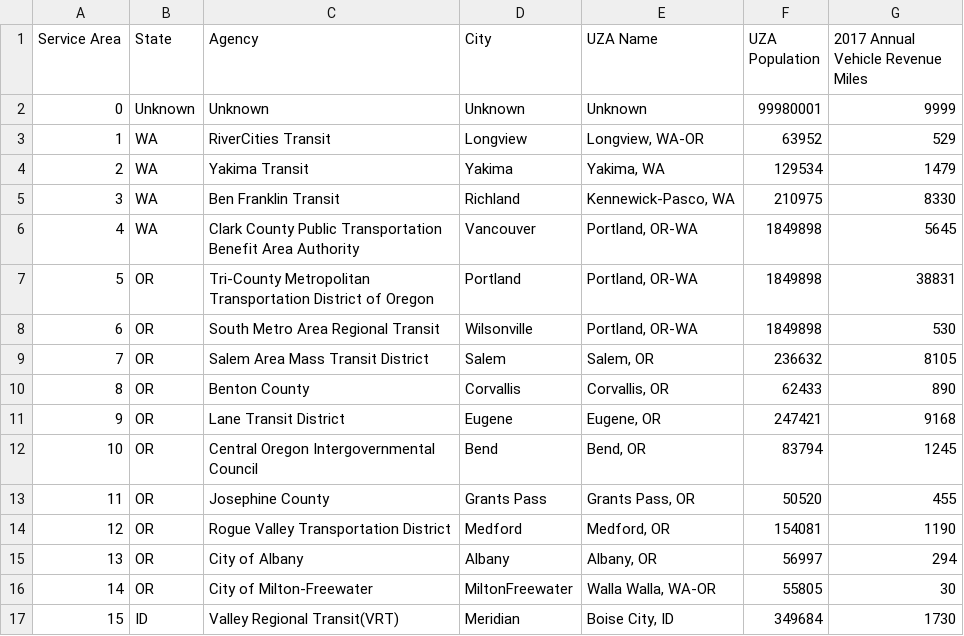
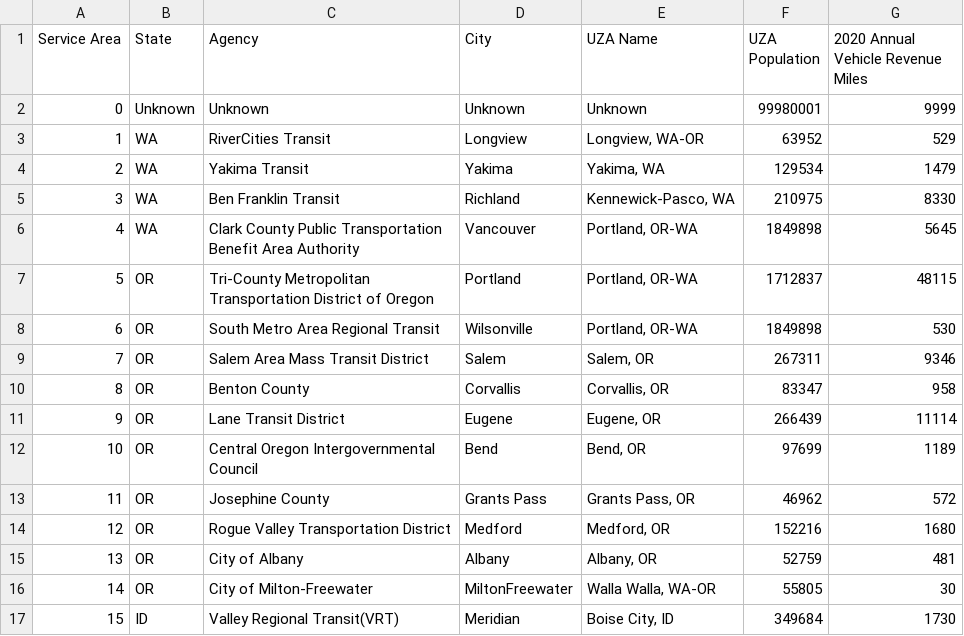
Before and after one commit to tlumip/tlumip, a CSV file: root/scenario/inputs/t29/losInfo.csv, drawn as a sheet; the diff names each change by its address in the sheet, - before the commit and + after, or states it on an @@ line.

```diff
--- a/root/scenario/inputs/t29/losInfo.csv
+++ b/root/scenario/inputs/t29/losInfo.csv
-G1: 2017 Annual Vehicle Revenue Miles
+G1: 2020 Annual Vehicle Revenue Miles
-F7 (UZA Population): 1849898
+F7 (UZA Population): 1712837
-G7: 38831
+G7: 48115
-F9 (UZA Population): 236632
+F9 (UZA Population): 267311
-G9: 8105
+G9: 9346
-F10 (UZA Population): 62433
+F10 (UZA Population): 83347
-G10: 890
+G10: 958
-F11 (UZA Population): 247421
+F11 (UZA Population): 266439
-G11: 9168
+G11: 11114
-F12 (UZA Population): 83794
+F12 (UZA Population): 97699
-G12: 1245
+G12: 1189
-F13 (UZA Population): 50520
+F13 (UZA Population): 46962
-G13: 455
+G13: 572
-F14 (UZA Population): 154081
+F14 (UZA Population): 152216
-G14: 1190
+G14: 1680
-F15 (UZA Population): 56997
+F15 (UZA Population): 52759
-G15: 294
+G15: 481
```
Also changed, not shown: 12 other files.
